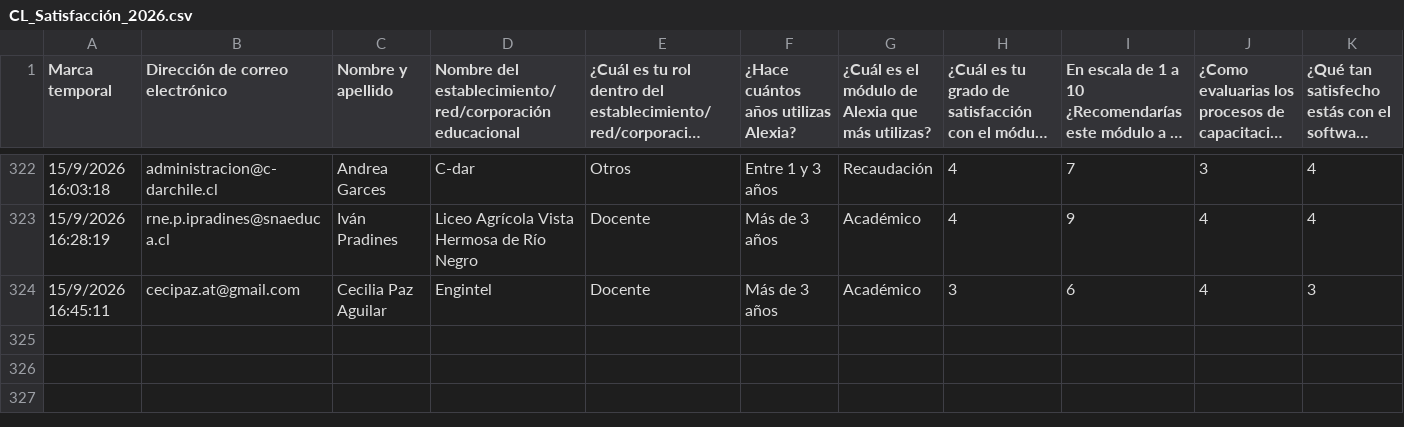
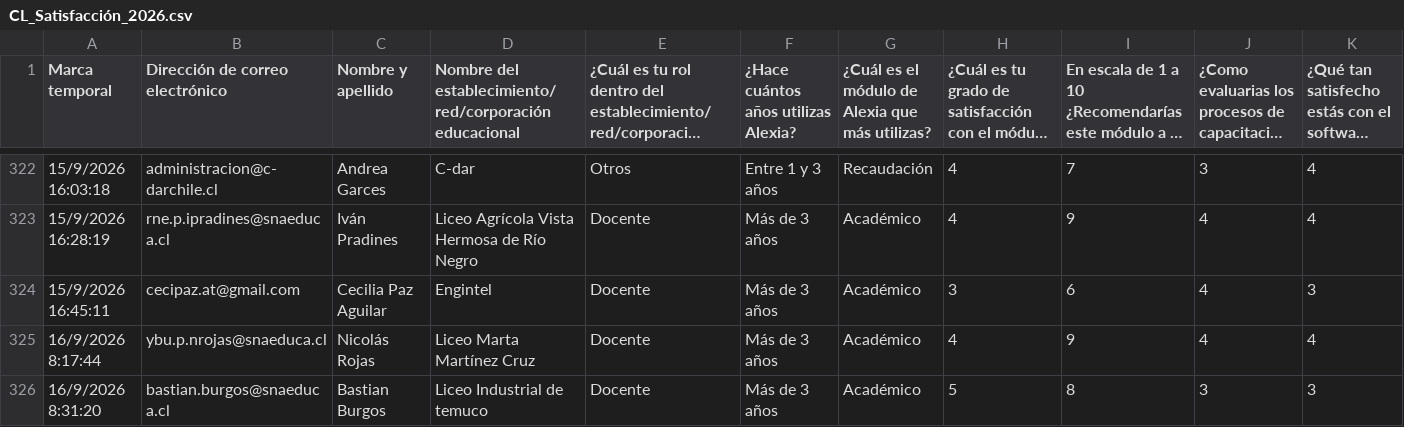
Before and after one commit to juliorod63/DATASETS, a CSV file: CL_Satisfacción_2026.csv, drawn as a sheet; only a part is shown, gaps mark what is left out; long unchanged cells end in …; rows hold the shown columns only; the diff names each change by its address in the sheet, - before the commit and + after, or states it on an @@ line.

Commit message:
Add files via upload

```diff
--- a/CL_Satisfacción_2026.csv
+++ b/CL_Satisfacción_2026.csv
+row 325: 16/9/2026 8:17:44 | ybu.p.nrojas@snaeduca.cl | Nicolás Rojas | Liceo Marta Martínez Cruz | Docente | Más de 3 años | Académico | 4 | 9 | 4 | 4
+row 326: 16/9/2026 8:31:20 | bastian.burgos@snaeduca.cl | Bastian Burgos | Liceo Industrial de temuco | Docente | Más de 3 años | Académico | 5 | 8 | 3 | 3
```
